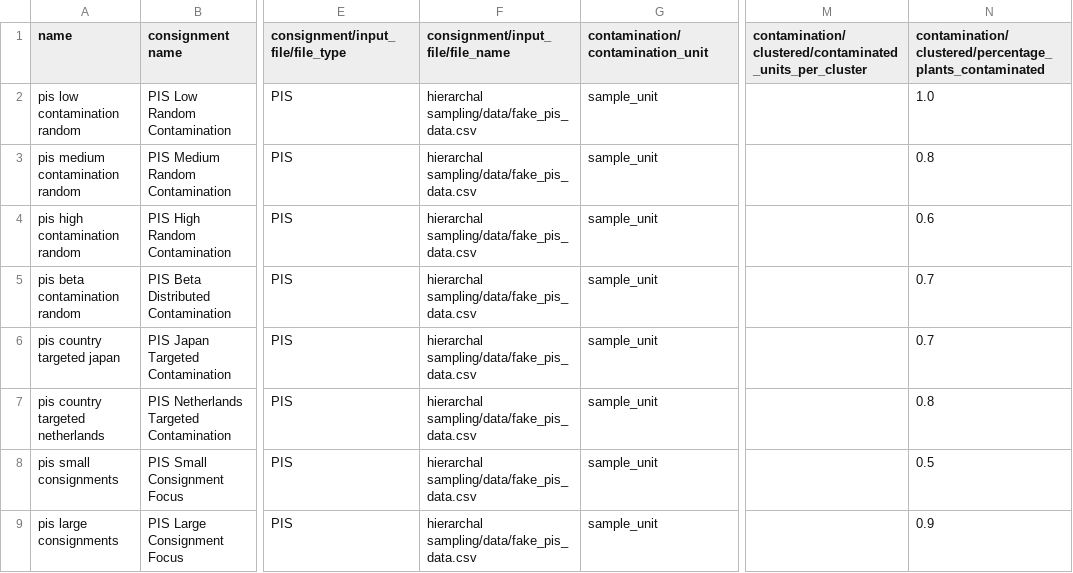
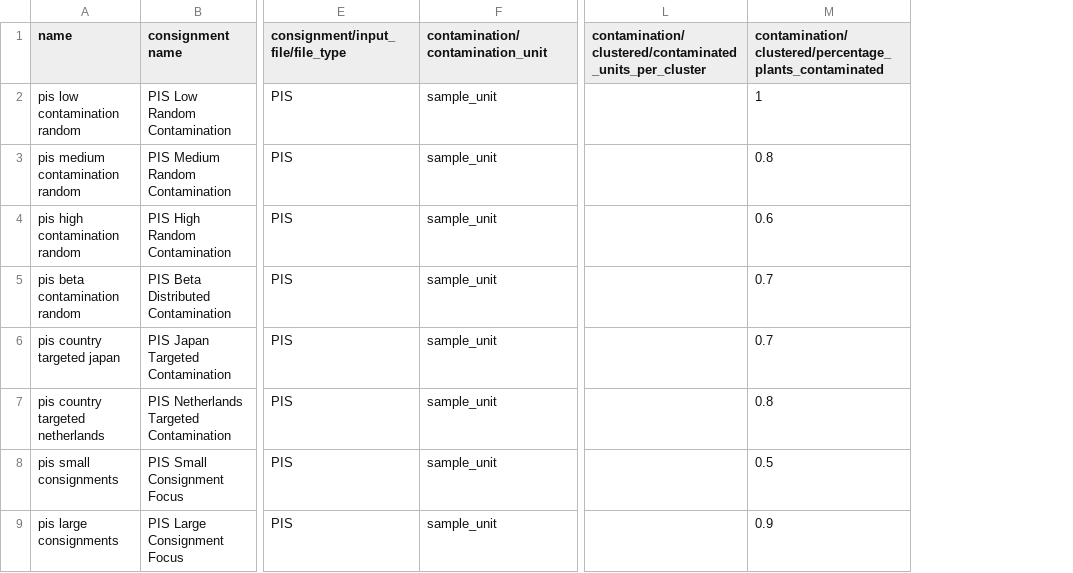
Before and after one commit to jkagor13-usda/popsborder, a CSV file: slippage_data/pis_contaminate_scenarios.csv, drawn as a sheet; only a part is shown, gaps mark what is left out; removed rows and columns are numbered as before the commit, all else as after; the diff names each change by its address in the sheet, - before the commit and + after, or states it on an @@ line.

Commit message:
verified consignment building + synthetic gen

```diff
--- a/slippage_data/pis_contaminate_scenarios.csv
+++ b/slippage_data/pis_contaminate_scenarios.csv
-column F (consignment/input_file/file_name), rows 2-9: all hierarchal sampling/data/fake_pis_data.csv
-M2: 1.0
+M2: 1
```
Also changed, not shown: output/pis_contamination_scenario_results.csv, slippage_data/fake_pis_data.csv, 7 other files.
